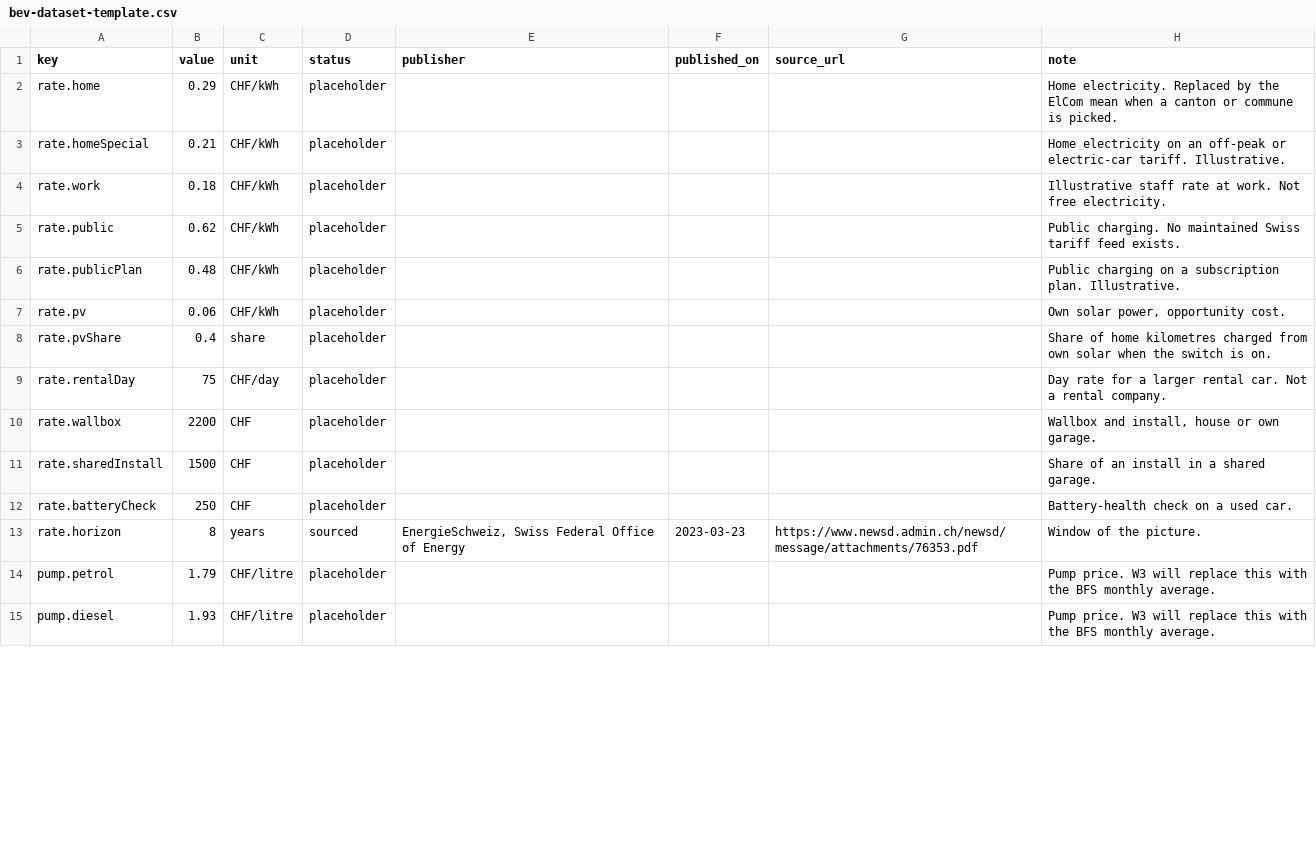
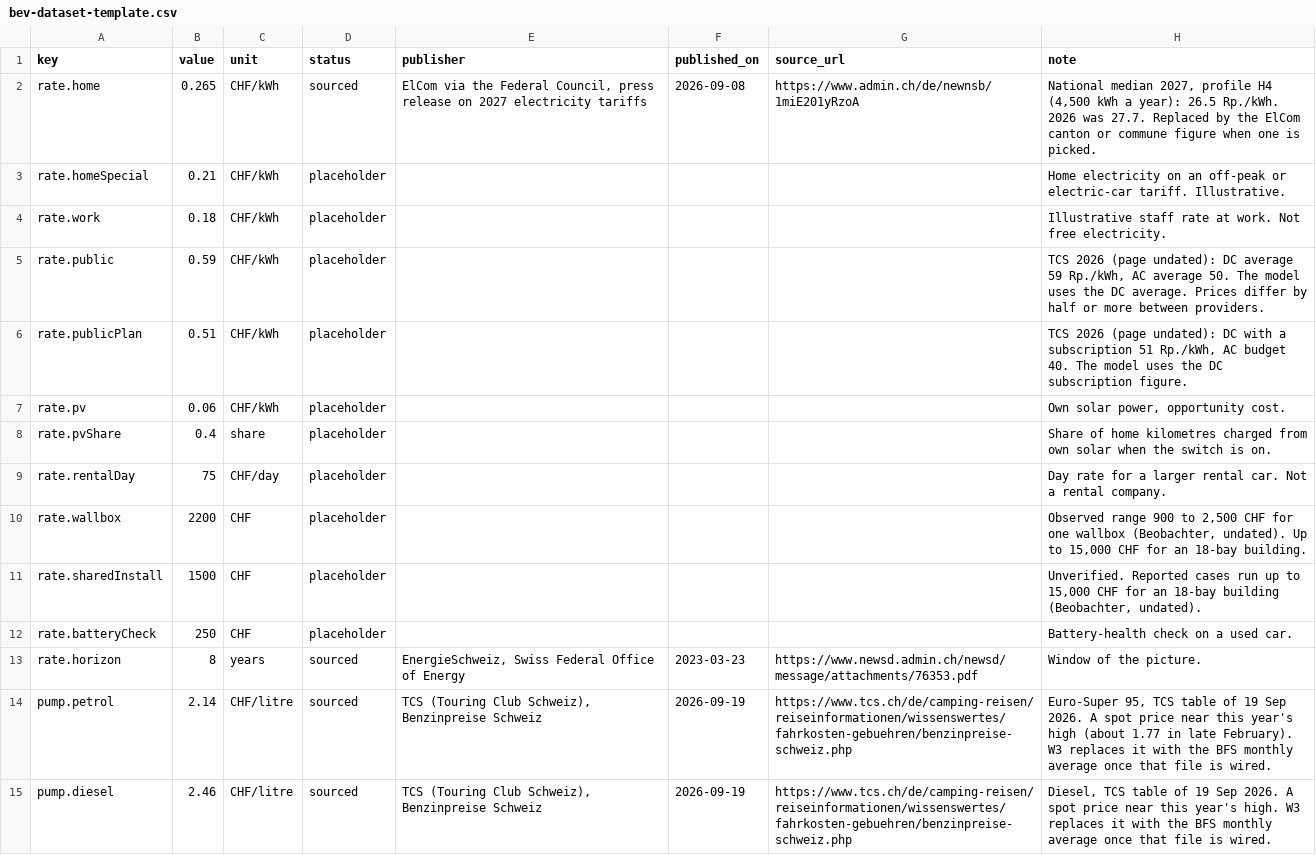
Before and after one commit to Ramy234/ZH3, a CSV file: n8n/sheet/bev-dataset-template.csv, drawn as a sheet; only a part is shown; the diff covers the shown part only.

```diff
--- a/n8n/sheet/bev-dataset-template.csv
+++ b/n8n/sheet/bev-dataset-template.csv
@@ -1,7 +1,7 @@
 key,value,unit,status,publisher,published_on,source_url,note
-rate.home,0.29,CHF/kWh,placeholder,,,,Home electricity. Replaced by the ElCom mean when a canton or commune is picked.
+rate.home,0.265,CHF/kWh,sourced,"ElCom via the Federal Council, press release on 2027 electricity tariffs",2026-09-08,https://www.admin.ch/de/newnsb/1miE201yRzoA,"National median 2027, profile H4 (4,500 kWh a year): 26.5 Rp./kWh. 2026 was 27.7. Replaced by the ElCom canton or commune figure when one is picked."
 rate.homeSpecial,0.21,CHF/kWh,placeholder,,,,Home electricity on an off-peak or electric-car tariff. Illustrative.
 rate.work,0.18,CHF/kWh,placeholder,,,,Illustrative staff rate at work. Not free electricity.
-rate.public,0.62,CHF/kWh,placeholder,,,,Public charging. No maintained Swiss tariff feed exists.
-rate.publicPlan,0.48,CHF/kWh,placeholder,,,,Public charging on a subscription plan. Illustrative.
+rate.public,0.59,CHF/kWh,placeholder,,,,"TCS 2026 (page undated): DC average 59 Rp./kWh, AC average 50. The model uses the DC average. Prices differ by half or more between providers."
+rate.publicPlan,0.51,CHF/kWh,placeholder,,,,"TCS 2026 (page undated): DC with a subscription 51 Rp./kWh, AC budget 40. The model uses the DC subscription figure."
 rate.pv,0.06,CHF/kWh,placeholder,,,,"Own solar power, opportunity cost."
@@ -9,7 +9,7 @@ rate.pvShare,0.4,share,placeholder,,,,Share of home kilometres charged from own
 rate.rentalDay,75,CHF/day,placeholder,,,,Day rate for a larger rental car. Not a rental company.
-rate.wallbox,2200,CHF,placeholder,,,,"Wallbox and install, house or own garage."
-rate.sharedInstall,1500,CHF,placeholder,,,,Share of an install in a shared garage.
+rate.wallbox,2200,CHF,placeholder,,,,"Observed range 900 to 2,500 CHF for one wallbox (Beobachter, undated). Up to 15,000 CHF for an 18-bay building."
+rate.sharedInstall,1500,CHF,placeholder,,,,"Unverified. Reported cases run up to 15,000 CHF for an 18-bay building (Beobachter, undated)."
 rate.batteryCheck,250,CHF,placeholder,,,,Battery-health check on a used car.
 rate.horizon,8,years,sourced,"EnergieSchweiz, Swiss Federal Office of Energy",2023-03-23,https://www.newsd.admin.ch/newsd/message/attachments/76353.pdf,Window of the picture.
-pump.petrol,1.79,CHF/litre,placeholder,,,,Pump price. W3 will replace this with the BFS monthly average.
-pump.diesel,1.93,CHF/litre,placeholder,,,,Pump price. W3 will replace this with the BFS monthly average.
+pump.petrol,2.14,CHF/litre,sourced,"TCS (Touring Club Schweiz), Benzinpreise Schweiz",2026-09-19,https://www.tcs.ch/de/camping-reisen/reiseinformationen/wissenswertes/fahrkosten-gebuehren/benzinpreise-schweiz.php,"Euro-Super 95, TCS table of 19 Sep 2026. A spot price near this year's high (about 1.77 in late February). W3 replaces it with the BFS monthly average once that file is wired."
+pump.diesel,2.46,CHF/litre,sourced,"TCS (Touring Club Schweiz), Benzinpreise Schweiz",2026-09-19,https://www.tcs.ch/de/camping-reisen/reiseinformationen/wissenswertes/fahrkosten-gebuehren/benzinpreise-schweiz.php,"Diesel, TCS table of 19 Sep 2026. A spot price near this year's high. W3 replaces it with the BFS monthly average once that file is wired."
```
Also changed, not shown: 26 edited cells elsewhere in this file, 23 other files.
